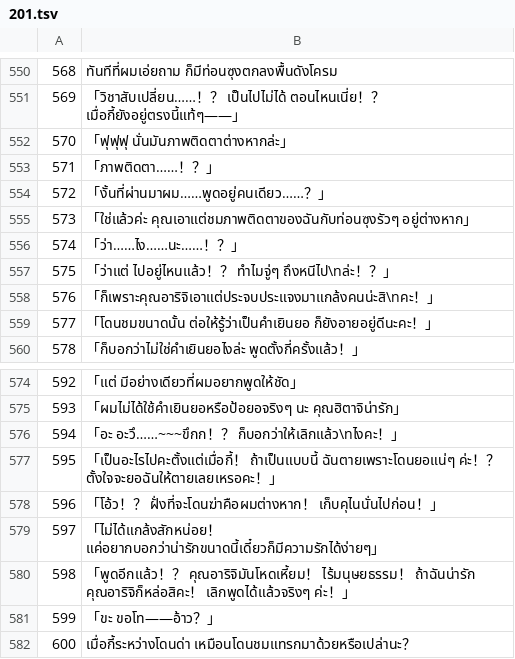
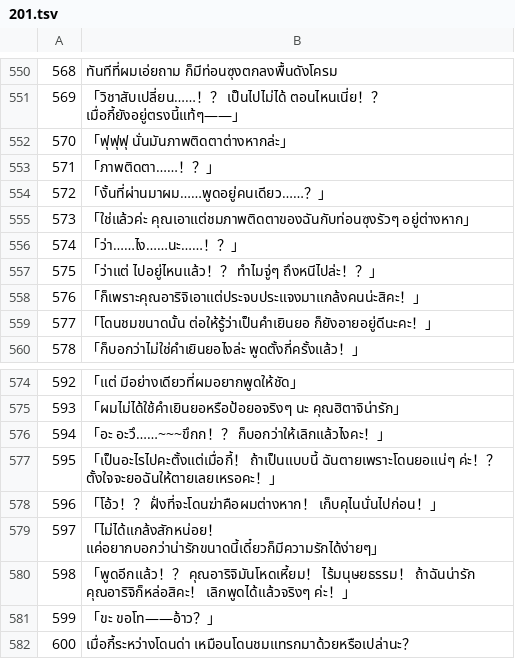
Before and after one commit to Jiranon-K/senrenbanka-thai, a TSV file: thai_work/th/201.tsv, drawn as a sheet; only a part is shown, gaps mark what is left out.

```diff
--- a/thai_work/th/201.tsv
+++ b/thai_work/th/201.tsv
@@ -556,4 +556,4 @@
 574	「ว่า……ไง……นะ……！？」
-575	「ว่าแต่ ไปอยู่ไหนแล้ว！？ ทำไมจู่ๆ ถึงหนีไป\nล่ะ！？」
-576	「ก็เพราะคุณอาริจิเอาแต่ประจบประแจงมาแกล้งคนน่ะสิ\nคะ！」
+575	「ว่าแต่ ไปอยู่ไหนแล้ว！？ ทำไมจู่ๆ ถึงหนีไปล่ะ！？」
+576	「ก็เพราะคุณอาริจิเอาแต่ประจบประแจงมาแกล้งคนน่ะสิคะ！」
 577	「โดนชมขนาดนั้น ต่อให้รู้ว่าเป็นคำเยินยอ ก็ยังอายอยู่ดีนะคะ！」
@@ -575,3 +575,3 @@
 593	「ผมไม่ได้ใช้คำเยินยอหรือป้อยอจริงๆ นะ คุณฮิตาจิน่ารัก」
-594	「อะ อะวึ……~~~ขึกก！？ ก็บอกว่าให้เลิกแล้ว\nไงคะ！」
+594	「อะ อะวึ……~~~ขึกก！？ ก็บอกว่าให้เลิกแล้วไงคะ！」
 595	「เป็นอะไรไปคะตั้งแต่เมื่อกี้！ ถ้าเป็นแบบนี้ ฉันตายเพราะโดนยอแน่ๆ ค่ะ！？ ตั้งใจจะยอฉันให้ตายเลยเหรอคะ！」
```
Also changed, not shown: thai_work/th/010.tsv, thai_work/th/011.tsv, 15 other files.
